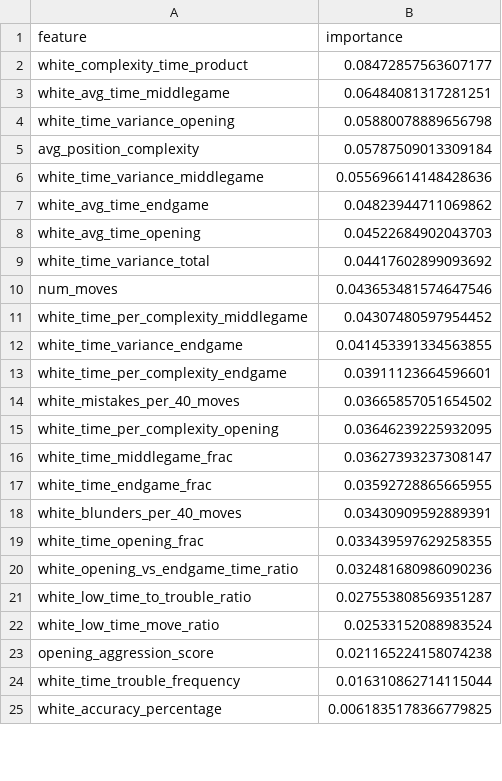
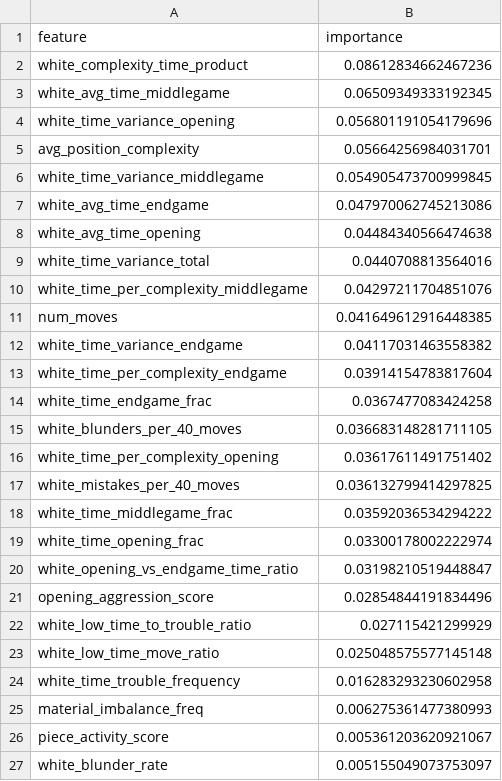
Before and after one commit to Prago2001/chess-insights, a CSV file: models/skill_classifier_random_forest_feature_importance.csv, drawn as a sheet; only a part is shown; the diff covers the shown part only.

```diff
--- a/models/skill_classifier_random_forest_feature_importance.csv
+++ b/models/skill_classifier_random_forest_feature_importance.csv
@@ -1,25 +1,27 @@
 feature,importance
-white_complexity_time_product,0.08472857563607177
-white_avg_time_middlegame,0.06484081317281251
-white_time_variance_opening,0.05880078889656798
-avg_position_complexity,0.05787509013309184
-white_time_variance_middlegame,0.055696614148428636
-white_avg_time_endgame,0.04823944711069862
-white_avg_time_opening,0.04522684902043703
-white_time_variance_total,0.04417602899093692
-num_moves,0.043653481574647546
-white_time_per_complexity_middlegame,0.04307480597954452
-white_time_variance_endgame,0.041453391334563855
-white_time_per_complexity_endgame,0.03911123664596601
-white_mistakes_per_40_moves,0.03665857051654502
-white_time_per_complexity_opening,0.03646239225932095
-white_time_middlegame_frac,0.03627393237308147
-white_time_endgame_frac,0.03592728865665955
-white_blunders_per_40_moves,0.03430909592889391
-white_time_opening_frac,0.033439597629258355
-white_opening_vs_endgame_time_ratio,0.032481680986090236
-white_low_time_to_trouble_ratio,0.027553808569351287
-white_low_time_move_ratio,0.02533152088983524
-opening_aggression_score,0.021165224158074238
-white_time_trouble_frequency,0.016310862714115044
-white_accuracy_percentage,0.0061835178366779825
+white_complexity_time_product,0.08612834662467236
+white_avg_time_middlegame,0.06509349333192345
+white_time_variance_opening,0.056801191054179696
+avg_position_complexity,0.05664256984031701
+white_time_variance_middlegame,0.054905473700999845
+white_avg_time_endgame,0.047970062745213086
+white_avg_time_opening,0.04484340566474638
+white_time_variance_total,0.0440708813564016
+white_time_per_complexity_middlegame,0.04297211704851076
+num_moves,0.041649612916448385
+white_time_variance_endgame,0.04117031463558382
+white_time_per_complexity_endgame,0.03914154783817604
+white_time_endgame_frac,0.0367477083424258
+white_blunders_per_40_moves,0.036683148281711105
+white_time_per_complexity_opening,0.03617611491751402
+white_mistakes_per_40_moves,0.036132799414297825
+white_time_middlegame_frac,0.03592036534294222
+white_time_opening_frac,0.03300178002222974
+white_opening_vs_endgame_time_ratio,0.03198210519448847
+opening_aggression_score,0.02854844191834496
+white_low_time_to_trouble_ratio,0.027115421299929
+white_low_time_move_ratio,0.025048575577145148
+white_time_trouble_frequency,0.016283293230602958
+material_imbalance_freq,0.006275361477380993
+piece_activity_score,0.005361203620921067
+white_blunder_rate,0.005155049073753097
```
Also changed, not shown: 1 added row, 3 removed rows and 3 edited cells elsewhere in this file, models/clustering_method_comparison.csv, models/player_clustering_statistics.csv, 45 other files.
